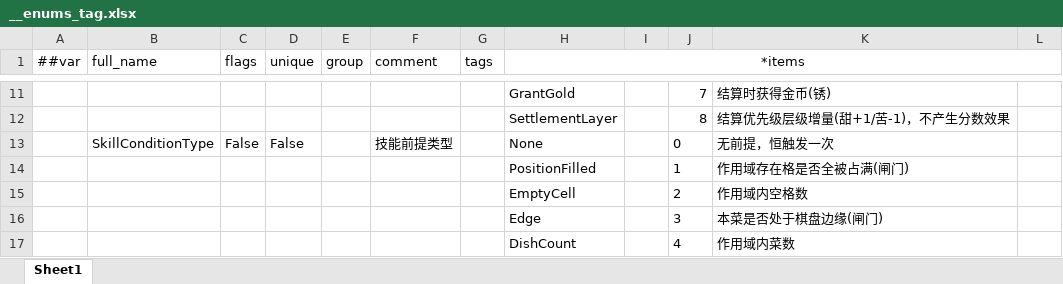
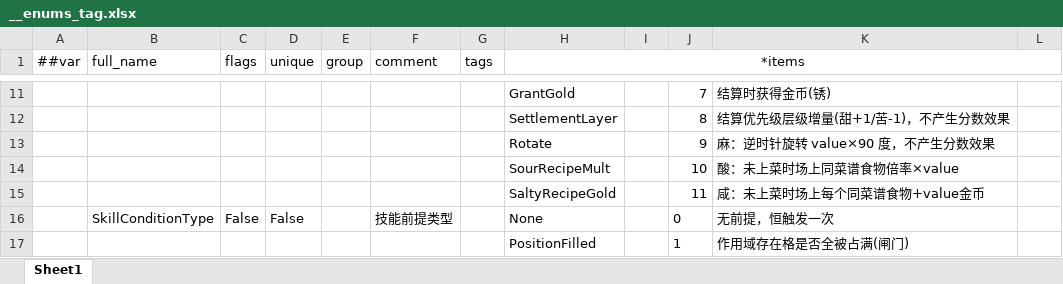
Before and after one commit to 2563495284/gourmetproject, an Excel workbook: GourmetProject/GameConfig/Datas/__enums_tag.xlsx, sheet Sheet1, drawn as a sheet; only a part is shown, gaps mark what is left out; the shorter side is filled out with more unchanged rows; values as stored, in another font and other column widths than the file's, no borders; the diff names each change by its address in the sheet, - before the commit and + after, or states it on an @@ line.

```diff
--- a/GourmetProject/GameConfig/Datas/__enums_tag.xlsx (sheet Sheet1)
+++ b/GourmetProject/GameConfig/Datas/__enums_tag.xlsx (sheet Sheet1)
+row 13:  |  |  |  |  |  |  | Rotate |  | 9 | 麻：逆时针旋转 value×90 度，不产生分数效果
+row 14:  |  |  |  |  |  |  | SourRecipeMult |  | 10 | 酸：未上菜时场上同菜谱食物倍率×value
+row 15:  |  |  |  |  |  |  | SaltyRecipeGold |  | 11 | 咸：未上菜时场上每个同菜谱食物+value金币
```
Also changed, not shown: GourmetProject/GameConfig/Datas/dish.xlsx, 17 other files.
